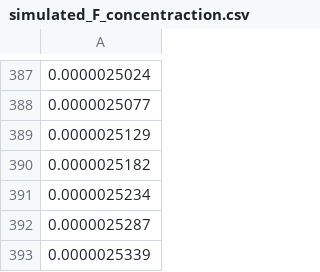
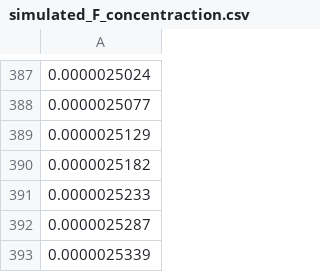
Before and after one commit to Crelle490/PFASProject, a CSV file: data/simulated_F_concentraction.csv, drawn as a sheet; only a part is shown, gaps mark what is left out.

Commit message:
Updated simulated data

```diff
--- a/data/simulated_F_concentraction.csv
+++ b/data/simulated_F_concentraction.csv
@@ -390,3 +390,3 @@
 0.0000025182
-0.0000025234
+0.0000025233
 0.0000025287
```
